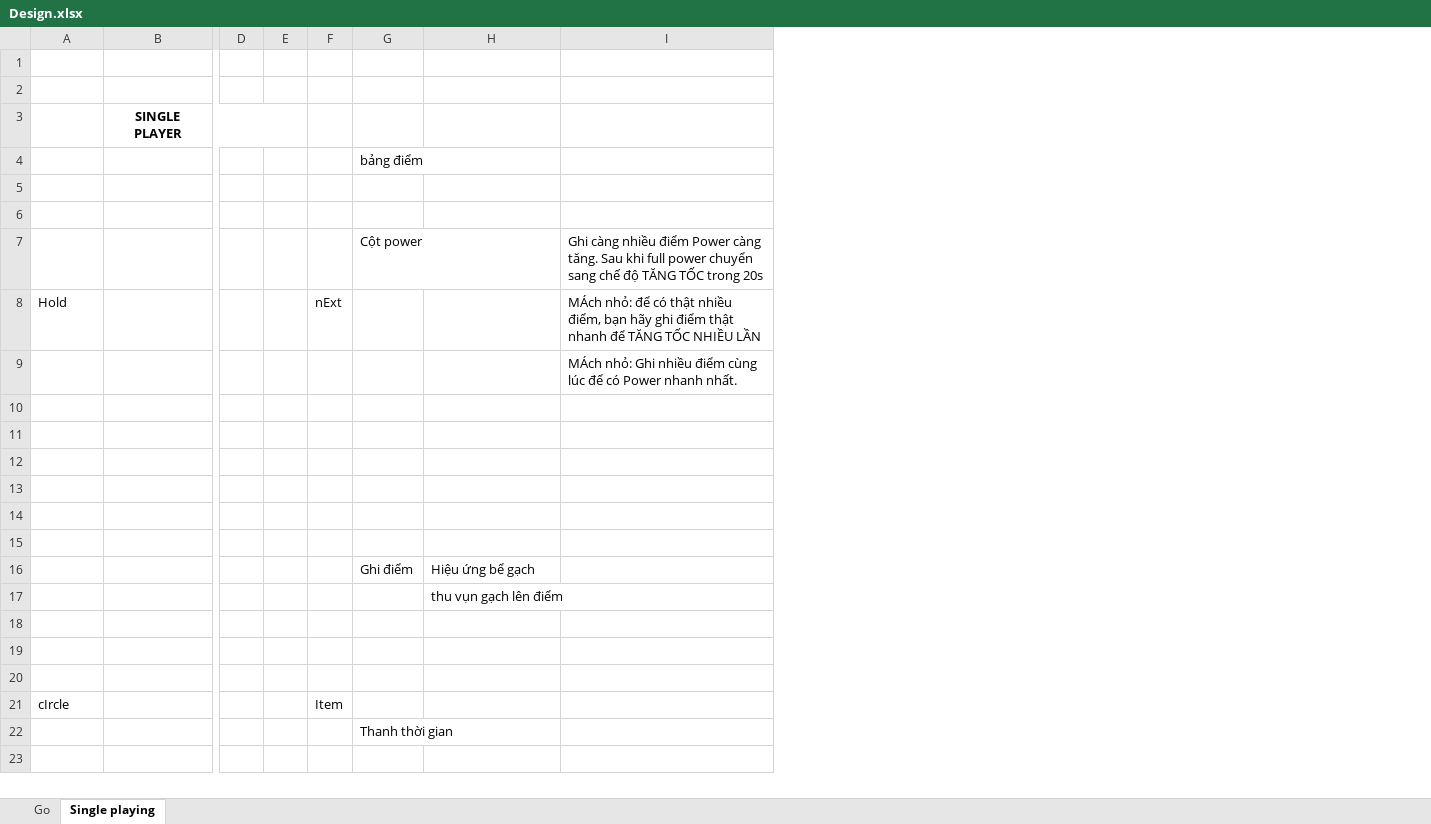
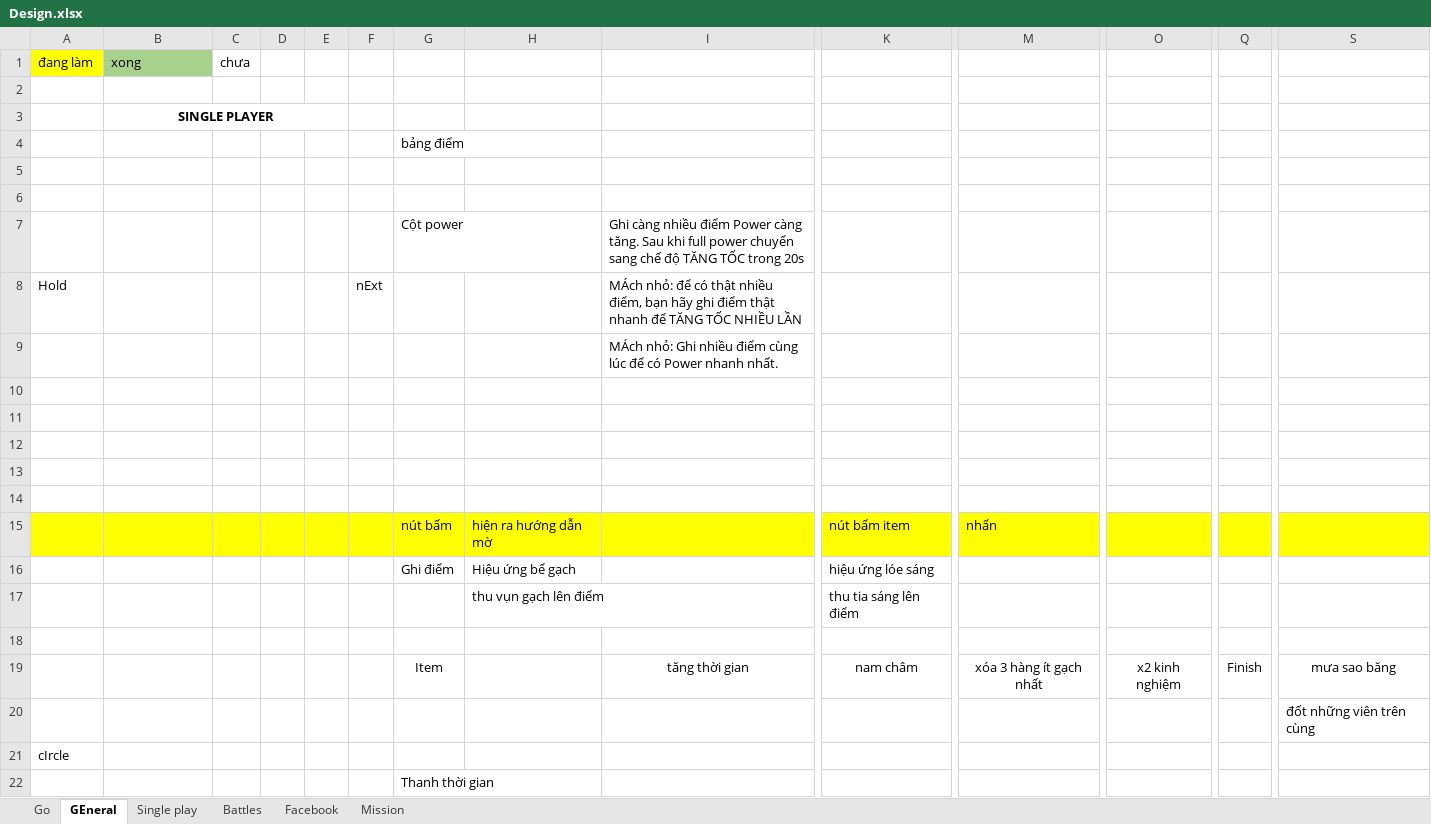
Before and after one commit to khanhuitse05/xep-hinh-online, an Excel workbook: asset/gfx/Xep Hinh/Design/Design.xlsx, sheet GEneral, drawn as a sheet; only a part is shown, gaps mark what is left out; values as stored, in another font and other column widths than the file's, no borders; charts and pictures not drawn; removed rows and columns are numbered as before the commit, all else as after; rows hold the shown columns only; the diff covers the shown part only; the diff names each change by its address in the sheet, - before the commit and + after, or states it on an @@ line.

```diff
--- a/asset/gfx/Xep Hinh/Design/Design.xlsx (sheet GEneral)
+++ b/asset/gfx/Xep Hinh/Design/Design.xlsx (sheet GEneral)
-sheet tab: Single playing
+sheet tab: GEneral
+sheet tab: Single play
+sheet tab: Battles
+sheet tab: Facebook
+sheet tab: Mission
+column C, row 1: chưa
+column K, rows 15-17: nút bấm item | hiệu ứng lóe sáng | thu tia sáng lên điểm
+column M, row 15: nhấn
+column O, empty
+column Q, empty
+column S, row 20: đốt những viên trên cùng
-row 1: (empty)
+row 1: đang làm | xong | chưa
-A1 fill: none
+A1 fill: #FFFF00
-B1 fill: none
+B1 fill: #A9D18E
-A15:B15 fill: none
+A15:B15 fill: #FFFF00
-D15:I15 fill: none
+D15:I15 fill: #FFFF00
-row 15: (empty)
+row 15:  |  |  |  |  |  | nút bấm | hiện ra hướng dẫn mờ |  | nút bấm item | nhấn
+row 19:  |  |  |  |  |  | Item |  | tăng thời gian | nam châm | xóa 3 hàng ít gạch nhất | x2 kinh nghiệm | Finish | mưa sao băng
-row 20: (empty)
-F21: Item
+F21: (empty)
```
Also changed, not shown: 5 added columns and 1 removed column elsewhere in this sheet, charts or pictures.
